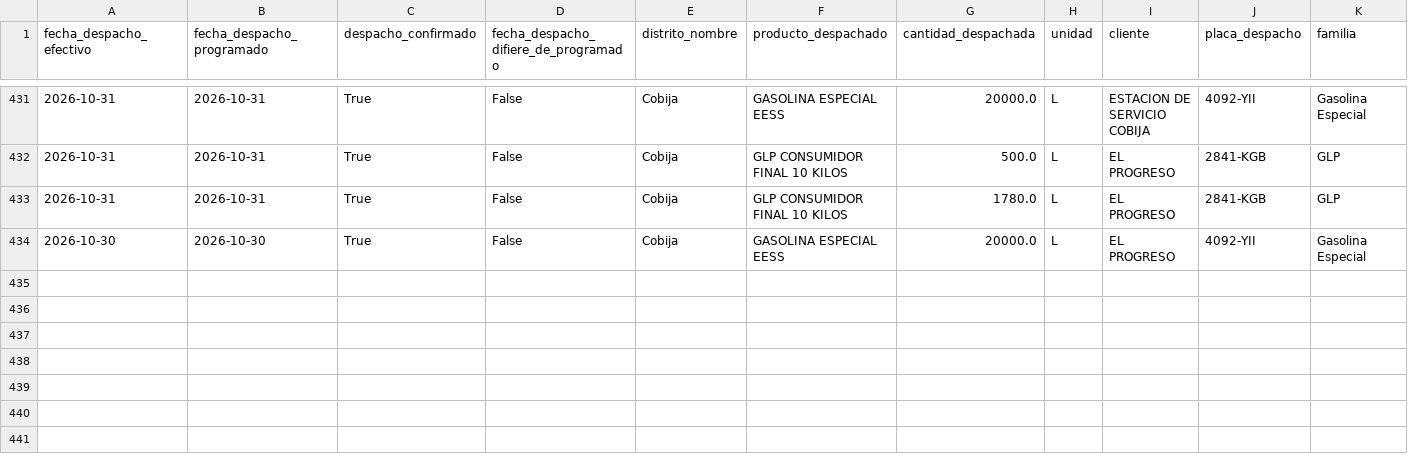
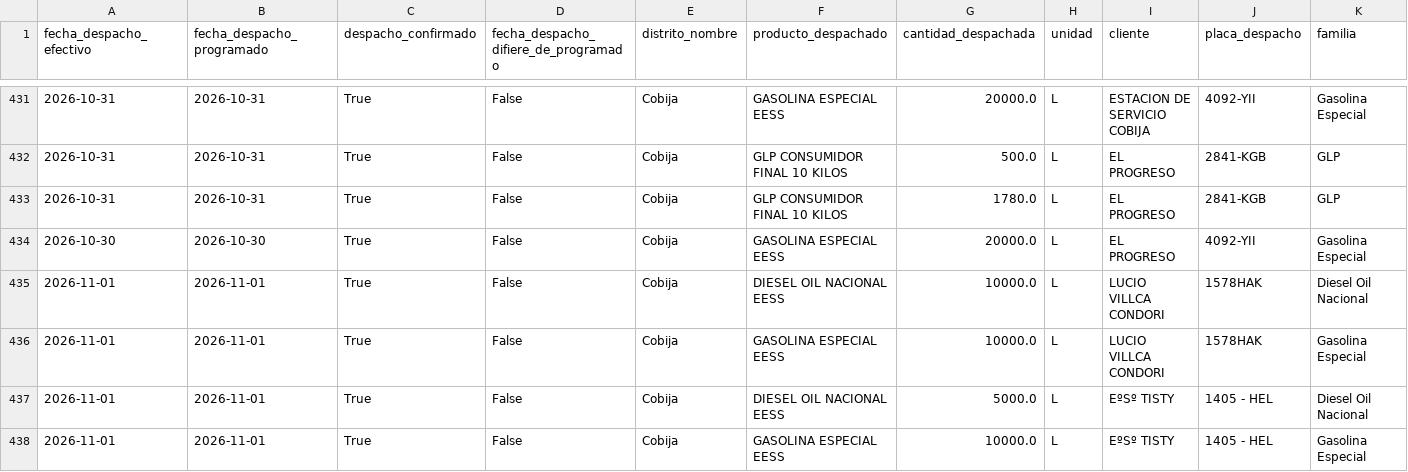
Before and after one commit to mauforonda/data-triage, a CSV file: hidrocarburos/abastecimiento/data/despachos/cob.csv, drawn as a sheet; only a part is shown, gaps mark what is left out; rows hold the shown columns only; the diff names each change by its address in the sheet, - before the commit and + after, or states it on an @@ line.

```diff
--- a/hidrocarburos/abastecimiento/data/despachos/cob.csv
+++ b/hidrocarburos/abastecimiento/data/despachos/cob.csv
+row 435: 2026-11-01 | 2026-11-01 | True | False | Cobija | DIESEL OIL NACIONAL EESS | 10000.0 | L | LUCIO VILLCA CONDORI | 1578HAK | Diesel Oil Nacional
+row 436: 2026-11-01 | 2026-11-01 | True | False | Cobija | GASOLINA ESPECIAL EESS | 10000.0 | L | LUCIO VILLCA CONDORI | 1578HAK | Gasolina Especial
+row 437: 2026-11-01 | 2026-11-01 | True | False | Cobija | DIESEL OIL NACIONAL EESS | 5000.0 | L | EºSº TISTY | 1405 - HEL | Diesel Oil Nacional
+row 438: 2026-11-01 | 2026-11-01 | True | False | Cobija | GASOLINA ESPECIAL EESS | 10000.0 | L | EºSº TISTY | 1405 - HEL | Gasolina Especial
```
Also changed, not shown: hidrocarburos/abastecimiento/data/despachos/pot.csv, hidrocarburos/abastecimiento/data/despachos/tar.csv, 9 other files.
